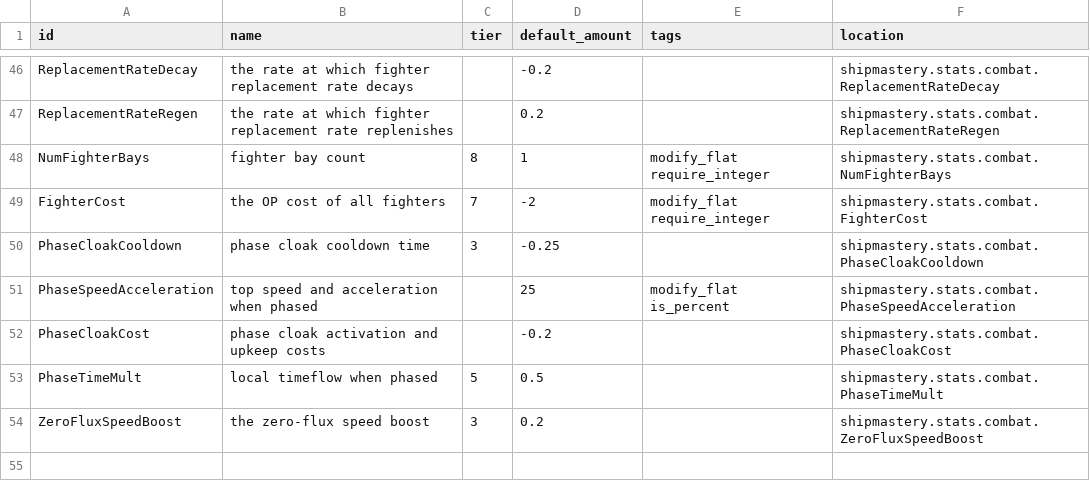
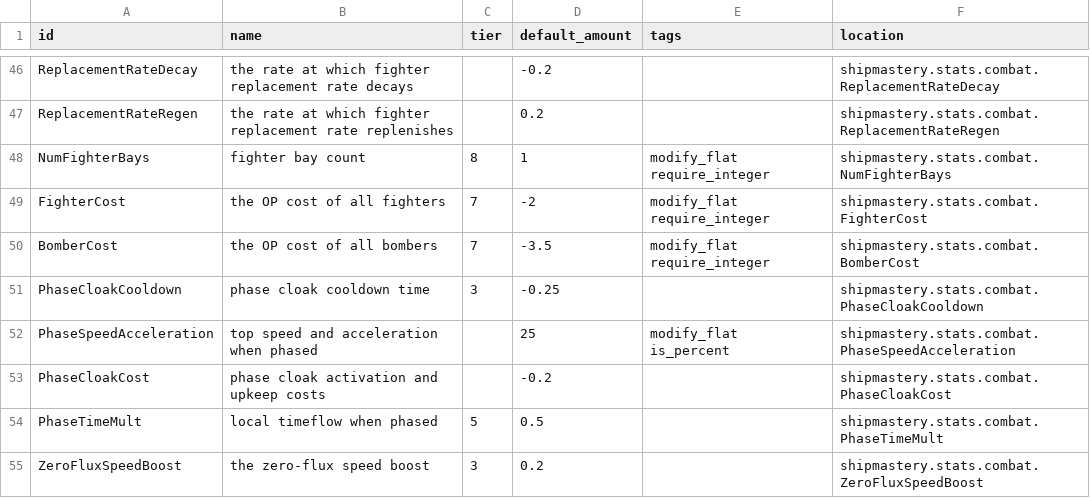
Before and after one commit to qcwxezda/Starsector-Ship-Mastery-System, a CSV file: data/shipmastery/stats_list.csv, drawn as a sheet; only a part is shown, gaps mark what is left out.

```diff
--- a/data/shipmastery/stats_list.csv
+++ b/data/shipmastery/stats_list.csv
@@ -49,2 +49,3 @@ NumFighterBays,fighter bay count,8,1,modify_flat require_integer,shipmastery.sta
 FighterCost,the OP cost of all fighters,7,-2,modify_flat require_integer,shipmastery.stats.combat.FighterCost
+BomberCost,the OP cost of all bombers,7,-3.5,modify_flat require_integer,shipmastery.stats.combat.BomberCost
 PhaseCloakCooldown,phase cloak cooldown time,3,-0.25,,shipmastery.stats.combat.PhaseCloakCooldown
```
Also changed, not shown: data/shipmastery/mastery_list.csv, data/weapons/weapon_data.csv, 22 other files.
